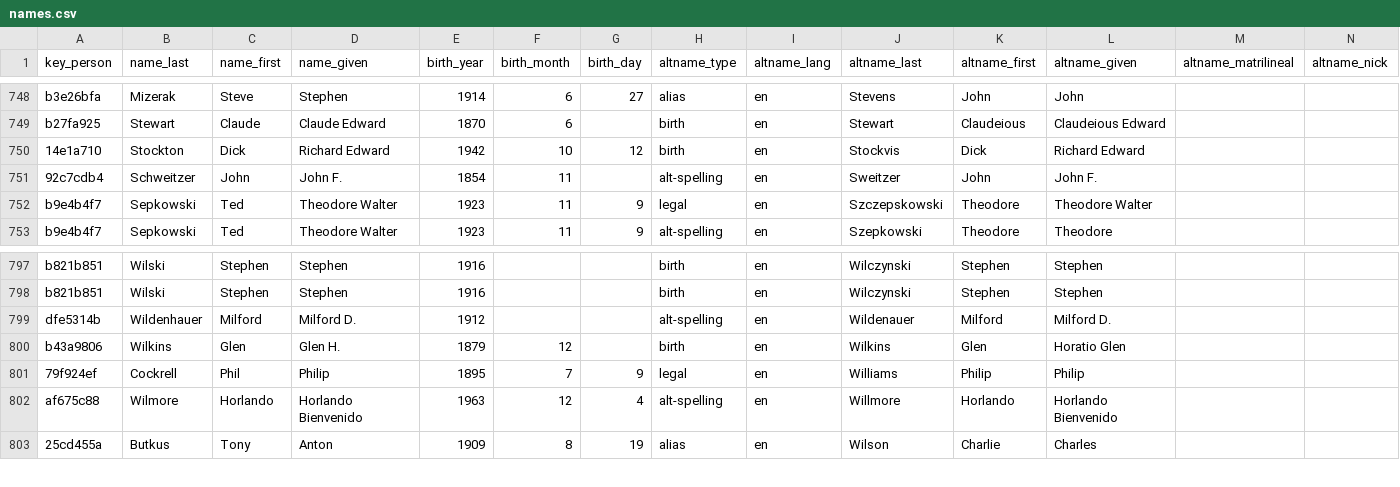
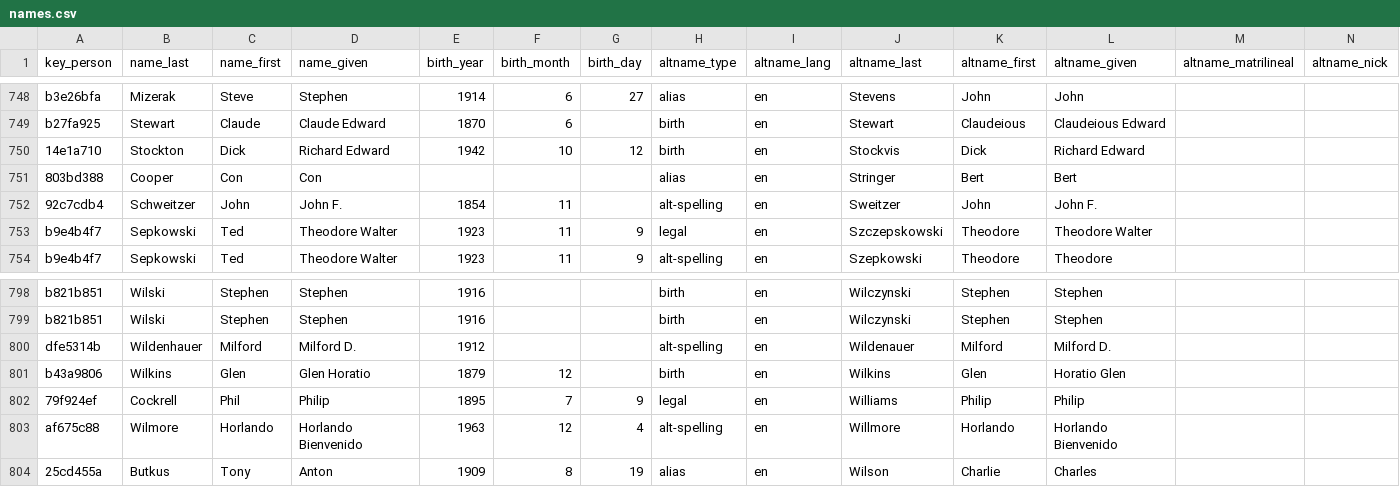
Before and after one commit to chadwickbureau/register, a CSV file: data/names.csv, drawn as a sheet; only a part is shown, gaps mark what is left out; addresses are those after the commit; rows hold the shown columns only; the diff names each change by its address in the sheet, - before the commit and + after, or states it on an @@ line.

Commit message:
Update people and names as of 2018-04-08.

```diff
--- a/data/names.csv
+++ b/data/names.csv
+row 751: 803bd388 | Cooper | Con | Con |  |  |  | alias | en | Stringer | Bert | Bert
-D801 (name_given): Glen H.
+D801 (name_given): Glen Horatio
```
